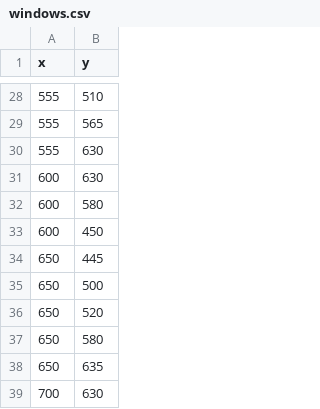
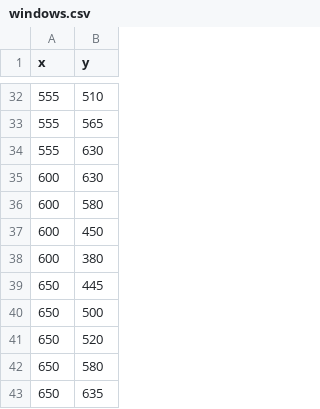
Before and after one commit to kamerritt/Firefighting_Game, a CSV file: windows.csv, drawn as a sheet; only a part is shown, gaps mark what is left out; the shorter side is filled out with more unchanged rows; the diff covers the shown part only.

```diff
--- a/windows.csv
+++ b/windows.csv
@@ -33,2 +37,3 @@ x,y
 600,450
+600,380
 650,445
```
Also changed, not shown: 9 added rows, 5 removed rows and 1 edited cell elsewhere in this file.
